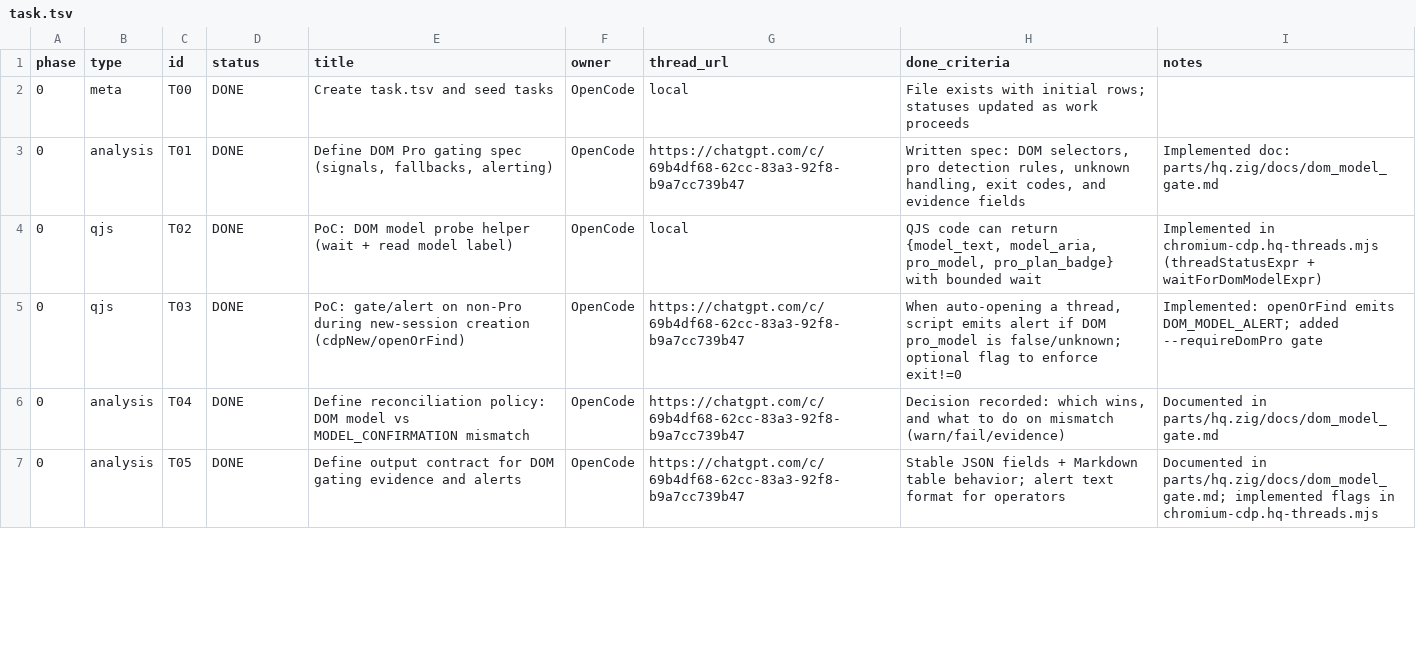
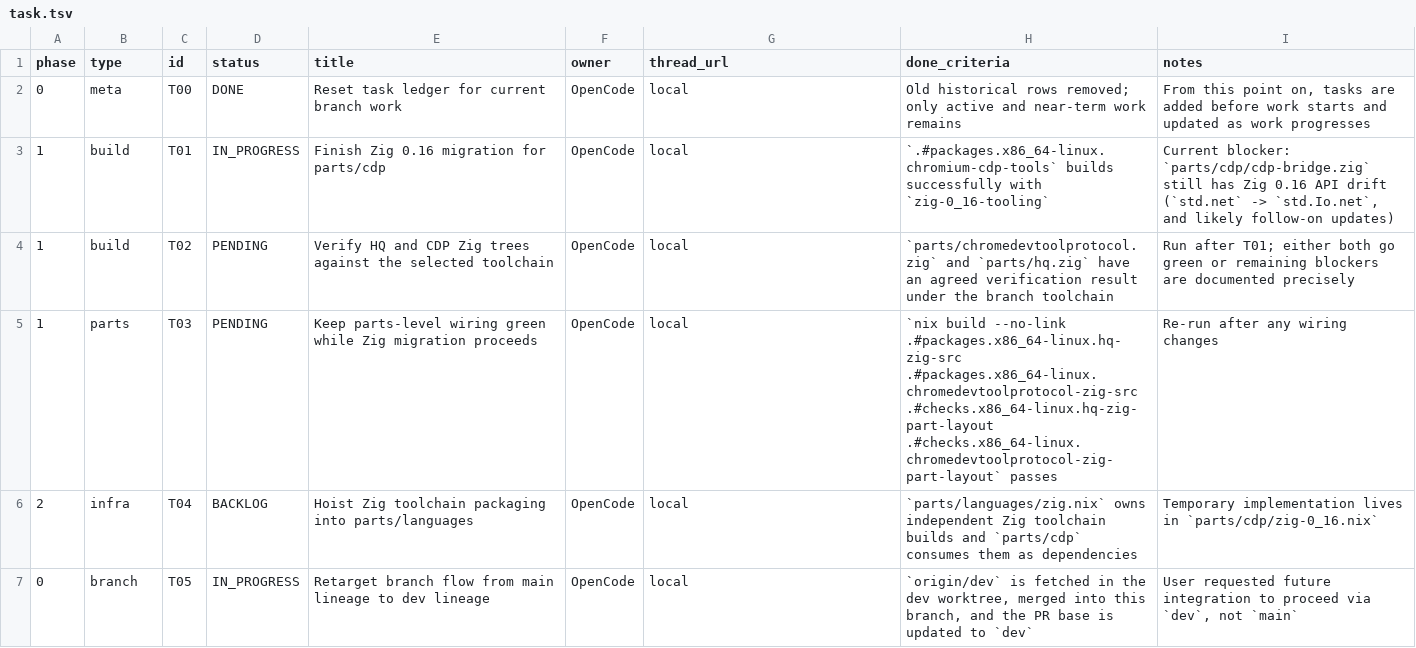
Before and after one commit to roccho-dev/flakes, a TSV file: task.tsv, drawn as a sheet; only a part is shown; the diff covers the shown part only.

Commit message:
chore(tasks): track dev retarget work

```diff
--- a/task.tsv
+++ b/task.tsv
@@ -1,7 +1,7 @@
 phase	type	id	status	title	owner	thread_url	done_criteria	notes
-0	meta	T00	DONE	Create task.tsv and seed tasks	OpenCode	local	File exists with initial rows; statuses updated as work proceeds	
-0	analysis	T01	DONE	Define DOM Pro gating spec (signals, fallbacks, alerting)	OpenCode	https://chatgpt.com/c/69b4df68-62cc-83a3-92f8-b9a7cc739b47	Written spec: DOM selectors, pro detection rules, unknown handling, exit codes, and evidence fields	Implemented doc: parts/hq.zig/docs/dom_model_gate.md
-0	qjs	T02	DONE	PoC: DOM model probe helper (wait + read model label)	OpenCode	local	QJS code can return {model_text, model_aria, pro_model, pro_plan_badge} with bounded wait	Implemented in chromium-cdp.hq-threads.mjs (threadStatusExpr + waitForDomModelExpr)
-0	qjs	T03	DONE	PoC: gate/alert on non-Pro during new-session creation (cdpNew/openOrFind)	OpenCode	https://chatgpt.com/c/69b4df68-62cc-83a3-92f8-b9a7cc739b47	When auto-opening a thread, script emits alert if DOM pro_model is false/unknown; optional flag to enforce exit!=0	Implemented: openOrFind emits DOM_MODEL_ALERT; added --requireDomPro gate
-0	analysis	T04	DONE	Define reconciliation policy: DOM model vs MODEL_CONFIRMATION mismatch	OpenCode	https://chatgpt.com/c/69b4df68-62cc-83a3-92f8-b9a7cc739b47	Decision recorded: which wins, and what to do on mismatch (warn/fail/evidence)	Documented in parts/hq.zig/docs/dom_model_gate.md
-0	analysis	T05	DONE	Define output contract for DOM gating evidence and alerts	OpenCode	https://chatgpt.com/c/69b4df68-62cc-83a3-92f8-b9a7cc739b47	Stable JSON fields + Markdown table behavior; alert text format for operators	Documented in parts/hq.zig/docs/dom_model_gate.md; implemented flags in chromium-cdp.hq-threads.mjs
+0	meta	T00	DONE	Reset task ledger for current branch work	OpenCode	local	Old historical rows removed; only active and near-term work remains	From this point on, tasks are added before work starts and updated as work progresses
+1	build	T01	IN_PROGRESS	Finish Zig 0.16 migration for parts/cdp	OpenCode	local	`.#packages.x86_64-linux.chromium-cdp-tools` builds successfully with `zig-0_16-tooling`	Current blocker: `parts/cdp/cdp-bridge.zig` still has Zig 0.16 API drift (`std.net` -> `std.Io.net`, and likely follow-on updates)
+1	build	T02	PENDING	Verify HQ and CDP Zig trees against the selected toolchain	OpenCode	local	`parts/chromedevtoolprotocol.zig` and `parts/hq.zig` have an agreed verification result under the branch toolchain	Run after T01; either both go green or remaining blockers are documented precisely
+1	parts	T03	PENDING	Keep parts-level wiring green while Zig migration proceeds	OpenCode	local	`nix build --no-link .#packages.x86_64-linux.hq-zig-src .#packages.x86_64-linux.chromedevtoolprotocol-zig-src .#checks.x86_64-linux.hq-zig-part-layout .#checks.x86_64-linux.chromedevtoolprotocol-zig-part-layout` passes	Re-run after any wiring changes
+2	infra	T04	BACKLOG	Hoist Zig toolchain packaging into parts/languages	OpenCode	local	`parts/languages/zig.nix` owns independent Zig toolchain builds and `parts/cdp` consumes them as dependencies	Temporary implementation lives in `parts/cdp/zig-0_16.nix`
+0	branch	T05	IN_PROGRESS	Retarget branch flow from main lineage to dev lineage	OpenCode	local	`origin/dev` is fetched in the dev worktree, merged into this branch, and the PR base is updated to `dev`	User requested future integration to proceed via `dev`, not `main`
```
Also changed, not shown: 12 removed rows and 5 edited cells elsewhere in this file.
